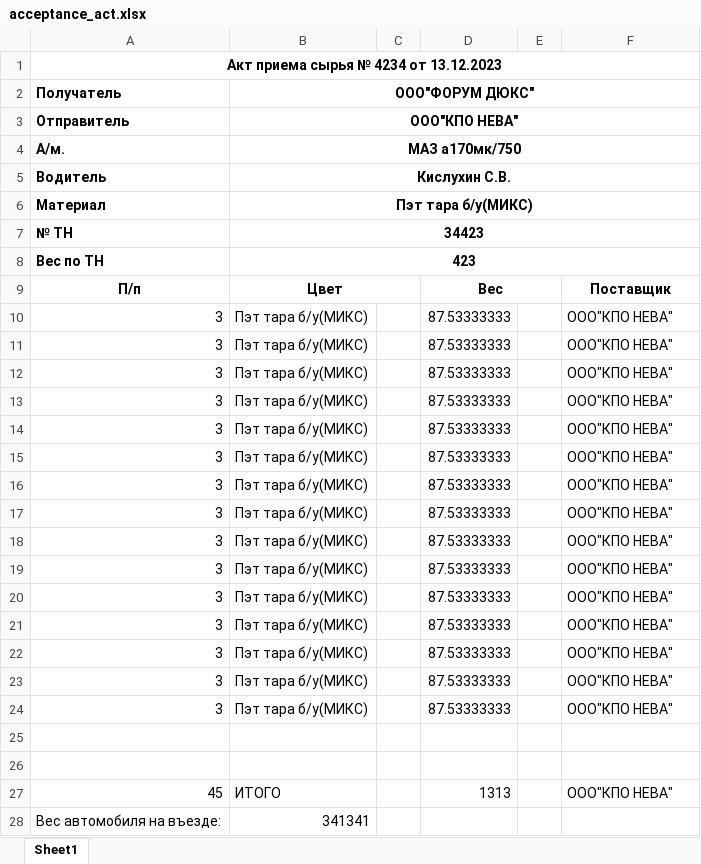
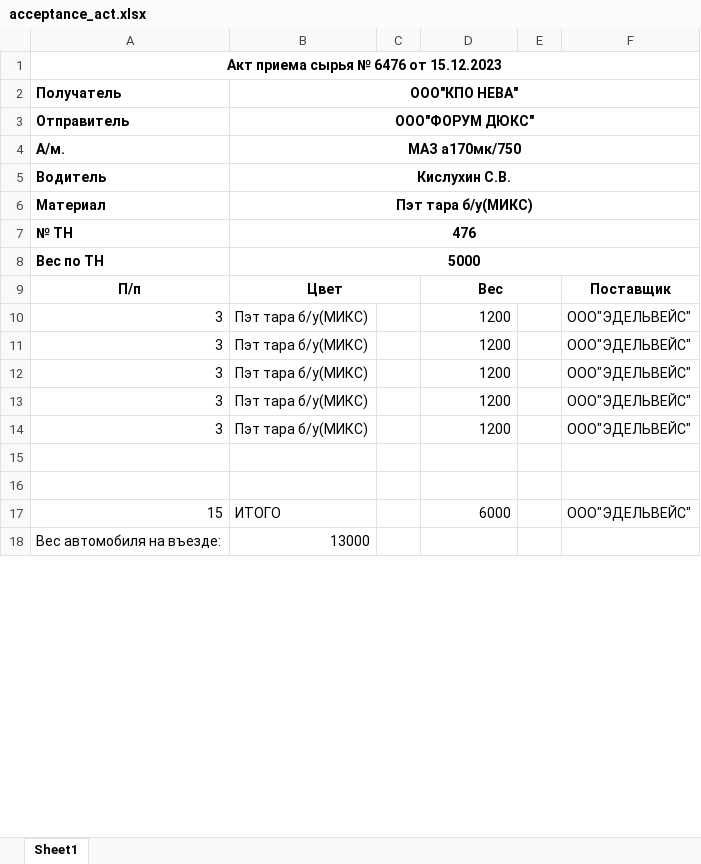
Before and after one commit to razumenco/WPMS, an Excel workbook: wpms_main/management/static/files/acceptance_act.xlsx, sheet Sheet1, drawn as a sheet; only a part is shown; values as stored, in another font and other column widths than the file's, no borders; removed rows and columns are numbered as before the commit, all else as after; the diff covers the shown part only; the diff names each change by its address in the sheet, - before the commit and + after, or states it on an @@ line.

```diff
--- a/wpms_main/management/static/files/acceptance_act.xlsx (sheet Sheet1)
+++ b/wpms_main/management/static/files/acceptance_act.xlsx (sheet Sheet1)
-A1: Акт приема сырья № 4234 от 13.12.2023
+A1: Акт приема сырья № 6476 от 15.12.2023
-B2: ООО"ФОРУМ ДЮКС"
+B2: ООО"КПО НЕВА"
-B3: ООО"КПО НЕВА"
+B3: ООО"ФОРУМ ДЮКС"
-B7: 34423
+B7: 476
-B8: 423
+B8: 5000
-D10:D14: 87.53333333
+D10:D14: 1200
-F10:F14: ООО"КПО НЕВА"
+F10:F14: ООО"ЭДЕЛЬВЕЙС"
-row 15: 3 | Пэт тара б/у(МИКС) |  | 87.53333333 |  | ООО"КПО НЕВА"
-row 16: 3 | Пэт тара б/у(МИКС) |  | 87.53333333 |  | ООО"КПО НЕВА"
-row 17: 3 | Пэт тара б/у(МИКС) |  | 87.53333333 |  | ООО"КПО НЕВА"
-row 18: 3 | Пэт тара б/у(МИКС) |  | 87.53333333 |  | ООО"КПО НЕВА"
-row 19: 3 | Пэт тара б/у(МИКС) |  | 87.53333333 |  | ООО"КПО НЕВА"
-row 20: 3 | Пэт тара б/у(МИКС) |  | 87.53333333 |  | ООО"КПО НЕВА"
-row 21: 3 | Пэт тара б/у(МИКС) |  | 87.53333333 |  | ООО"КПО НЕВА"
-row 22: 3 | Пэт тара б/у(МИКС) |  | 87.53333333 |  | ООО"КПО НЕВА"
-row 23: 3 | Пэт тара б/у(МИКС) |  | 87.53333333 |  | ООО"КПО НЕВА"
-row 24: 3 | Пэт тара б/у(МИКС) |  | 87.53333333 |  | ООО"КПО НЕВА"
-row 27: 45 | ИТОГО |  | 1313 |  | ООО"КПО НЕВА"
+row 17: 15 | ИТОГО |  | 6000 |  | ООО"ЭДЕЛЬВЕЙС"
-B18: 341341
+B18: 13000
```
Also changed, not shown: 2 edited cells elsewhere in this sheet, 7 other files.
